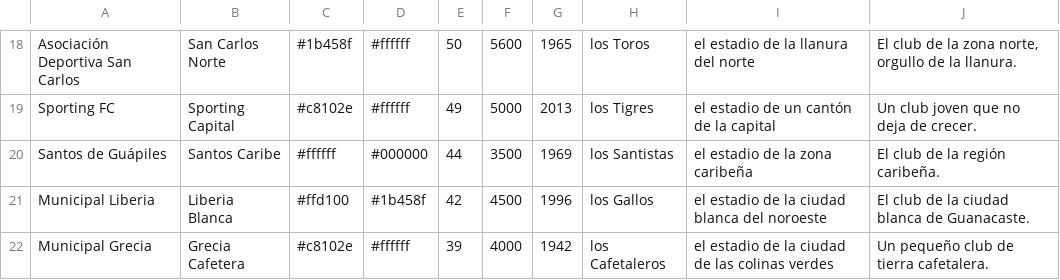
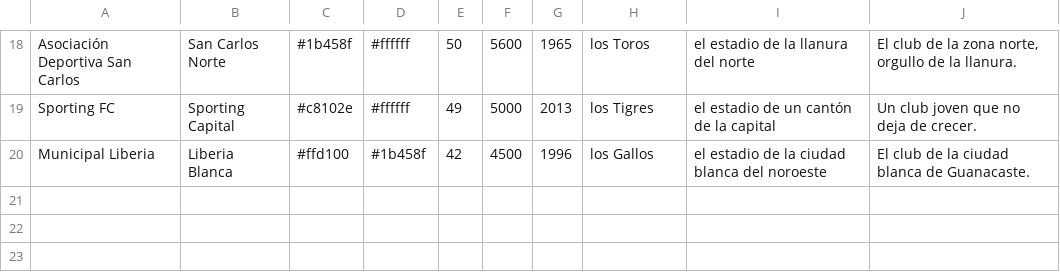
Before and after one commit to thekion11/Dinastia, a CSV file: herramientas/paises/CRC.csv, drawn as a sheet; only a part is shown, gaps mark what is left out.

```diff
--- a/herramientas/paises/CRC.csv
+++ b/herramientas/paises/CRC.csv
@@ -19,4 +19,2 @@ Asociación Deportiva San Carlos;San Carlos Norte;#1b458f;#ffffff;50;5600;1965;l
 Sporting FC;Sporting Capital;#c8102e;#ffffff;49;5000;2013;los Tigres;el estadio de un cantón de la capital;Un club joven que no deja de crecer.
-Santos de Guápiles;Santos Caribe;#ffffff;#000000;44;3500;1969;los Santistas;el estadio de la zona caribeña;El club de la región caribeña.
 Municipal Liberia;Liberia Blanca;#ffd100;#1b458f;42;4500;1996;los Gallos;el estadio de la ciudad blanca del noroeste;El club de la ciudad blanca de Guanacaste.
-Municipal Grecia;Grecia Cafetera;#c8102e;#ffffff;39;4000;1942;los Cafetaleros;el estadio de la ciudad de las colinas verdes;Un pequeño club de tierra cafetalera.
```
Also changed, not shown: herramientas/paises/AND.csv, herramientas/paises/BFA.csv, 22 other files.
